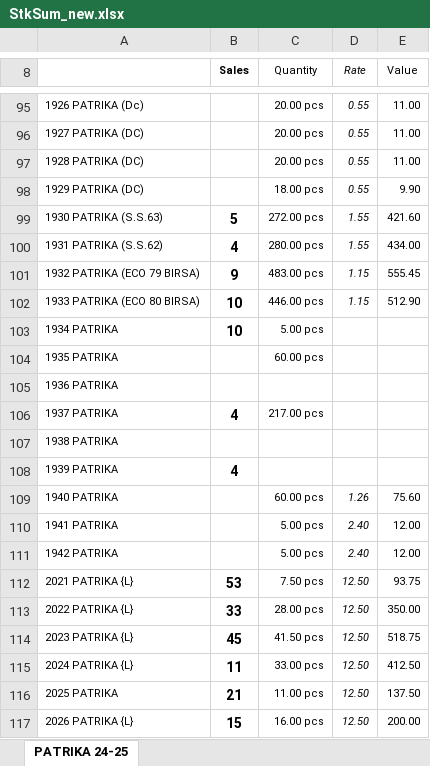
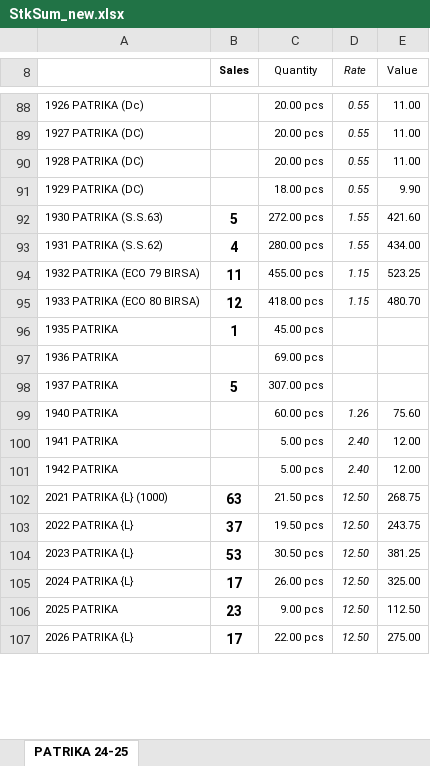
Before and after one commit to jyoti-creative-cards/jyoti-cards-stock-management-streamlit-app, an Excel workbook: StkSum_new.xlsx, sheet PATRIKA 24-25, drawn as a sheet; only a part is shown, gaps mark what is left out; values as stored, in another font and other column widths than the file's, no borders; removed rows and columns are numbered as before the commit, all else as after; the diff covers the shown part only; the diff names each change by its address in the sheet, - before the commit and + after, or states it on an @@ line.

Commit message:
Add files via upload

```diff
--- a/StkSum_new.xlsx (sheet PATRIKA 24-25)
+++ b/StkSum_new.xlsx (sheet PATRIKA 24-25)
-B94 (Sales): 9
+B94 (Sales): 11
-C94 (Quantity): 483.00 pcs
+C94 (Quantity): 455.00 pcs
-E94 (Value): 555.45
+E94 (Value): 523.25
-B95 (Sales): 10
+B95 (Sales): 12
-C95 (Quantity): 446.00 pcs
+C95 (Quantity): 418.00 pcs
-E95 (Value): 512.90
+E95 (Value): 480.70
-row 103: 1934 PATRIKA | 10 | 5.00 pcs
-B96 (Sales): (empty)
+B96 (Sales): 1
-C96 (Quantity): 60.00 pcs
+C96 (Quantity): 45.00 pcs
-C97 (Quantity): (empty)
+C97 (Quantity): 69.00 pcs
-B98 (Sales): 4
+B98 (Sales): 5
-C98 (Quantity): 217.00 pcs
+C98 (Quantity): 307.00 pcs
-row 107: 1938 PATRIKA
-row 108: 1939 PATRIKA | 4
-row 112: 2021 PATRIKA {L} | 53 | 7.50 pcs | 12.50 | 93.75
+row 102: 2021 PATRIKA {L} (1000) | 63 | 21.50 pcs | 12.50 | 268.75
-B103 (Sales): 33
+B103 (Sales): 37
-C103 (Quantity): 28.00 pcs
+C103 (Quantity): 19.50 pcs
-E103 (Value): 350.00
+E103 (Value): 243.75
-B104 (Sales): 45
+B104 (Sales): 53
-C104 (Quantity): 41.50 pcs
+C104 (Quantity): 30.50 pcs
-E104 (Value): 518.75
+E104 (Value): 381.25
-B105 (Sales): 11
+B105 (Sales): 17
-C105 (Quantity): 33.00 pcs
+C105 (Quantity): 26.00 pcs
-E105 (Value): 412.50
+E105 (Value): 325.00
-B106 (Sales): 21
+B106 (Sales): 23
-C106 (Quantity): 11.00 pcs
+C106 (Quantity): 9.00 pcs
-E106 (Value): 137.50
+E106 (Value): 112.50
-B107 (Sales): 15
+B107 (Sales): 17
-C107 (Quantity): 16.00 pcs
+C107 (Quantity): 22.00 pcs
-E107 (Value): 200.00
+E107 (Value): 275.00
```
Also changed, not shown: 38 added rows, 102 removed rows and 1052 edited cells elsewhere in this sheet.
